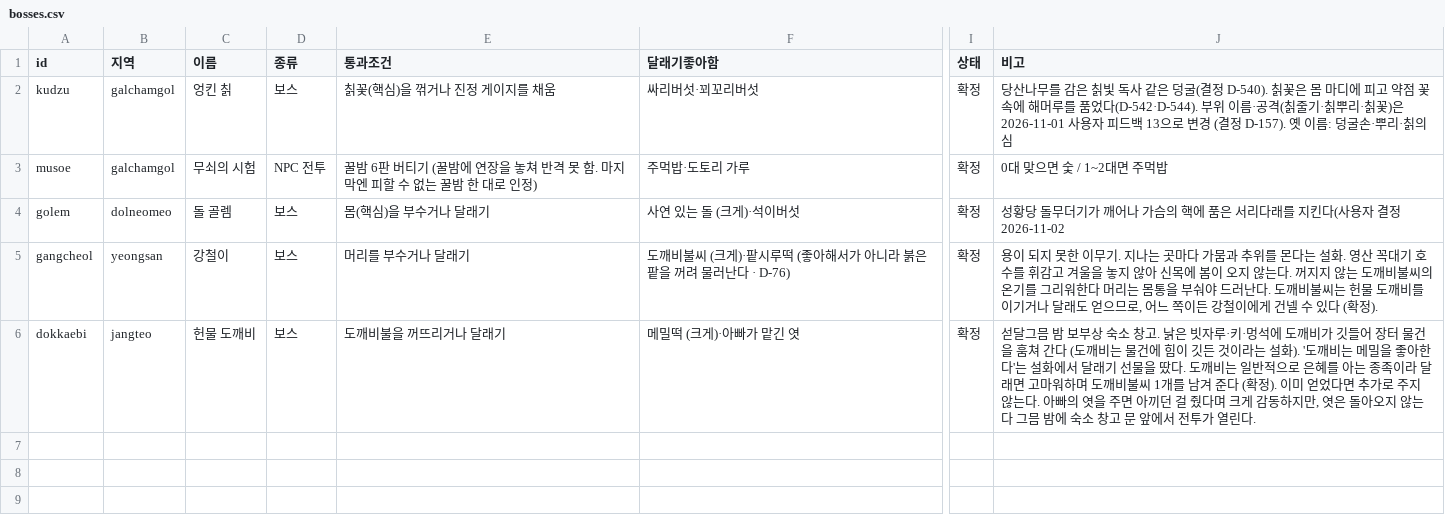
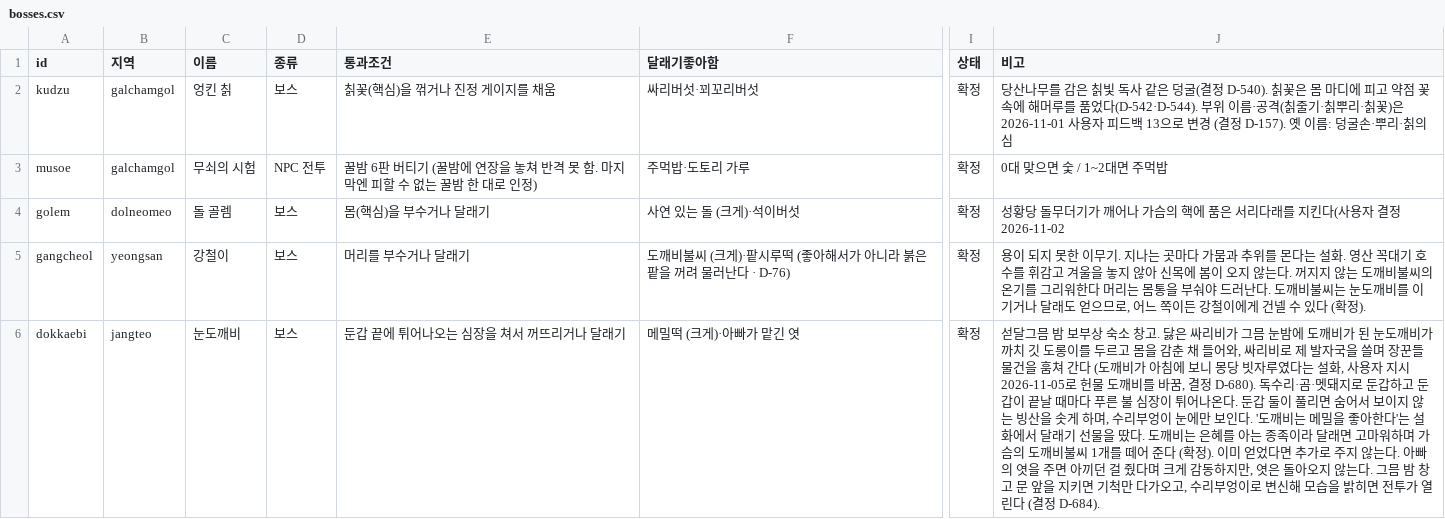
Before and after one commit to MATTTTJ/PACKOON, a CSV file: design/data/bosses.csv, drawn as a sheet; only a part is shown, gaps mark what is left out; the diff names each change by its address in the sheet, - before the commit and + after, or states it on an @@ line.

```diff
--- a/design/data/bosses.csv
+++ b/design/data/bosses.csv
-J5 (비고): …불씨는 헌물 도깨비를…
+J5 (비고): …불씨는 눈도깨비를…
-C6 (이름): 헌물 도깨비
+C6 (이름): 눈도깨비
-E6 (통과조건): 도깨비불을 꺼뜨리거나 달래기
+E6 (통과조건): 둔갑 끝에 튀어나오는 심장을 쳐서 꺼뜨리거나 달래기
-J6 (비고): …창고. 낡은 빗자루·키·멍석에 도깨비가 깃들어 장터 물건을 훔쳐 간다 (도깨비는 물건에 힘이 깃든 것이라는 설화). '도깨비는 메밀을 좋아한다'는 설화에서 달래기 선물을 땄다. 도깨비는 일반적으로 은혜를 아는 종족이라 달래면 고마워하며 도깨비불씨 1개를 남겨 준다 (확정). 이미 얻었다면 추가로 주지 않는다. 아빠의 엿을 주면 아끼던 걸 줬다며 크게 감동하지만, 엿은 돌아오지 않는다 그믐 밤에 숙소 창고 문 앞에서 전투가 열린다.
+J6 (비고): …창고. 닳은 싸리비가 그믐 눈밤에 도깨비가 된 눈도깨비가 까치 깃 도롱이를 두르고 몸을 감춘 채 들어와, 싸리비로 제 발자국을 쓸며 장꾼들 물건을 훔쳐 간다 (도깨비가 아침에 보니 몽당 빗자루였다는 설화, 사용자 지시 2026-11-05로 헌물 도깨비를 바꿈, 결정 D-680). 독수리·곰·멧돼지로 둔갑하고 둔갑이 끝날 때마다 푸른 불 심장이 튀어나온다. 둔갑 둘이 풀리면 숨어서 보이지 않는 빙산을 솟게 하며, 수리부엉이 눈에만 보인다. '도깨비는 메밀을 좋아한다'는 설화에서 달래기 선물을 땄다. 도깨비는 은혜를 아는 종족이라 달래면 고마워하며 가슴의 도깨비불씨 1개를 떼어 준다 (확정). 이미 얻었다면 추가로 주지 않는다. 아빠의 엿을 주면 아끼던 걸 줬다며 크게 감동하지만, 엿은 돌아오지 않는다. 그믐 밤 창고 문 앞을 지키면 기척만 다가오고, 수리부엉이로 변신해 모습을 밝히면 전투가 열린다 (결정 D-684).
```
Also changed, not shown: design/data/boss_parts.csv, design/data/items.csv, 12 other files.
